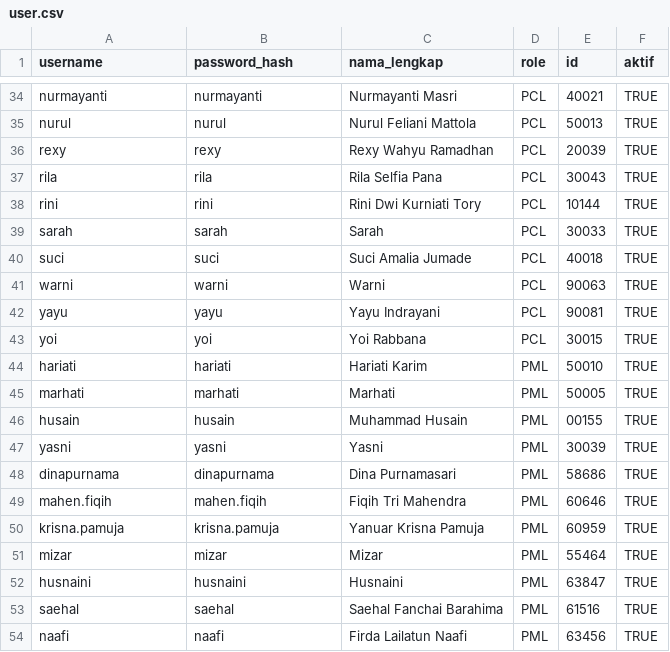
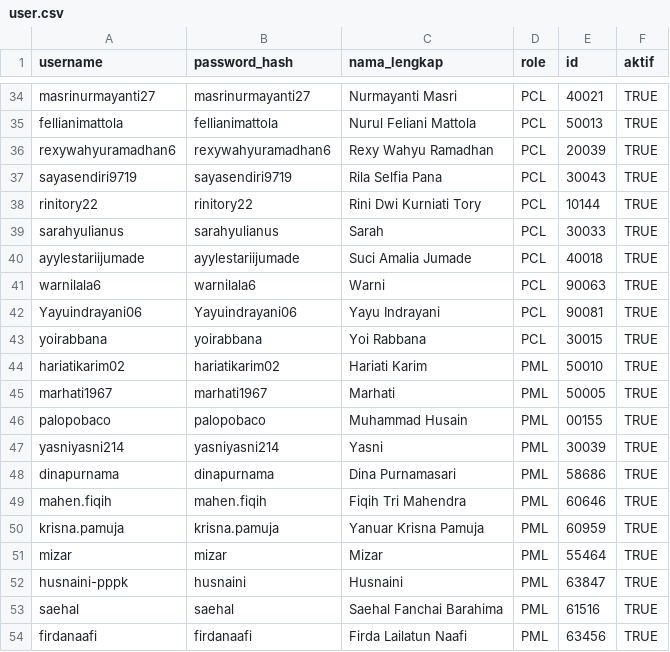
Before and after one commit to yanuarkrisna/backend_monitoring_susenas, a CSV file: master_file_csv/user.csv, drawn as a sheet; only a part is shown, gaps mark what is left out; the diff covers the shown part only; the diff names each change by its address in the sheet, - before the commit and + after, or states it on an @@ line.

```diff
--- a/master_file_csv/user.csv
+++ b/master_file_csv/user.csv
-A34 (username): nurmayanti
+A34 (username): masrinurmayanti27
-B34 (password_hash): nurmayanti
+B34 (password_hash): masrinurmayanti27
-A35 (username): nurul
+A35 (username): fellianimattola
-B35 (password_hash): nurul
+B35 (password_hash): fellianimattola
-A36 (username): rexy
+A36 (username): rexywahyuramadhan6
-B36 (password_hash): rexy
+B36 (password_hash): rexywahyuramadhan6
-A37 (username): rila
+A37 (username): sayasendiri9719
-B37 (password_hash): rila
+B37 (password_hash): sayasendiri9719
-A38 (username): rini
+A38 (username): rinitory22
-B38 (password_hash): rini
+B38 (password_hash): rinitory22
-A39 (username): sarah
+A39 (username): sarahyulianus
-B39 (password_hash): sarah
+B39 (password_hash): sarahyulianus
-A40 (username): suci
+A40 (username): ayylestariijumade
-B40 (password_hash): suci
+B40 (password_hash): ayylestariijumade
-A41 (username): warni
+A41 (username): warnilala6
-B41 (password_hash): warni
+B41 (password_hash): warnilala6
-A42 (username): yayu
+A42 (username): Yayuindrayani06
-B42 (password_hash): yayu
+B42 (password_hash): Yayuindrayani06
-A43 (username): yoi
+A43 (username): yoirabbana
-B43 (password_hash): yoi
+B43 (password_hash): yoirabbana
-A44 (username): hariati
+A44 (username): hariatikarim02
-B44 (password_hash): hariati
+B44 (password_hash): hariatikarim02
-A45 (username): marhati
+A45 (username): marhati1967
-B45 (password_hash): marhati
+B45 (password_hash): marhati1967
-A46 (username): husain
+A46 (username): palopobaco
-B46 (password_hash): husain
+B46 (password_hash): palopobaco
-A47 (username): yasni
+A47 (username): yasniyasni214
-B47 (password_hash): yasni
+B47 (password_hash): yasniyasni214
-A52 (username): husnaini
+A52 (username): husnaini-pppk
-A54 (username): naafi
+A54 (username): firdanaafi
-B54 (password_hash): naafi
+B54 (password_hash): firdanaafi
```
Also changed, not shown: 72 edited cells elsewhere in this file, 8 other files.
